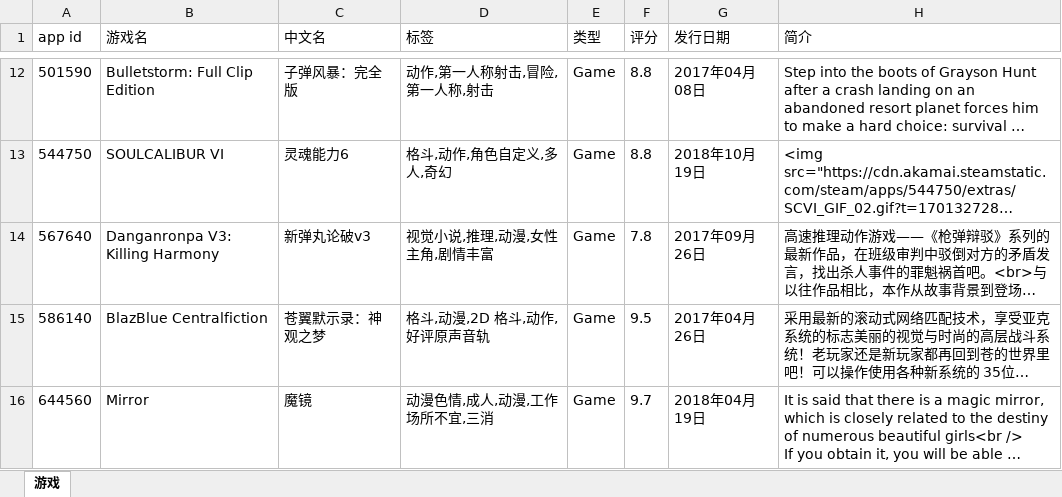
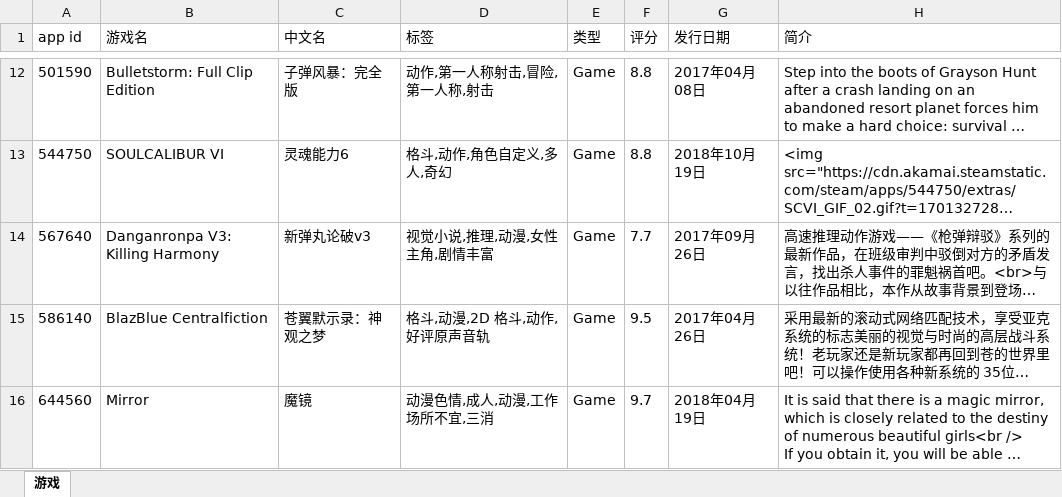
Before and after one commit to xsxz01/steam_db_autoupdate, an Excel workbook: apps.xlsx, sheet 游戏, drawn as a sheet; only a part is shown, gaps mark what is left out; long unchanged cells end in …; values as stored, in another font and other column widths than the file's, no borders; the diff names each change by its address in the sheet, - before the commit and + after, or states it on an @@ line.

```diff
--- a/apps.xlsx (sheet 游戏)
+++ b/apps.xlsx (sheet 游戏)
-F14 (评分): 7.8
+F14 (评分): 7.7
```
